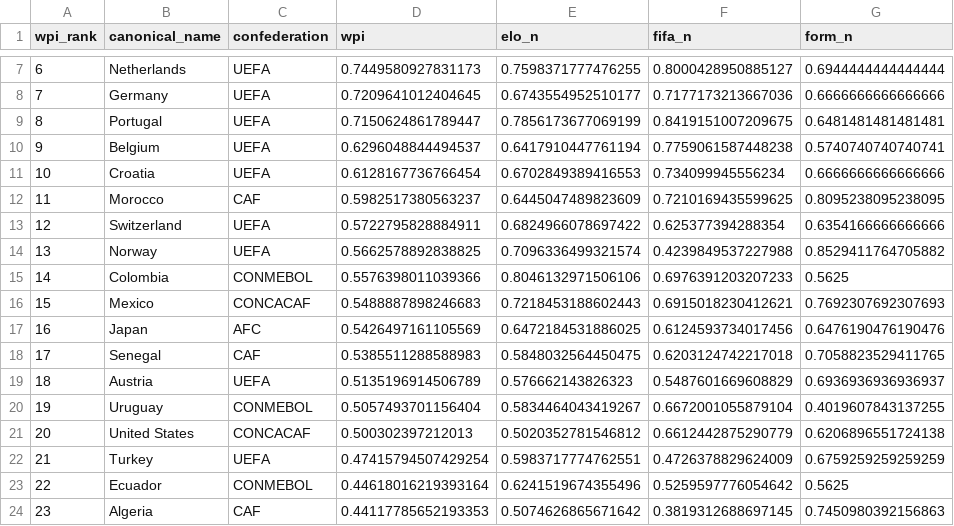
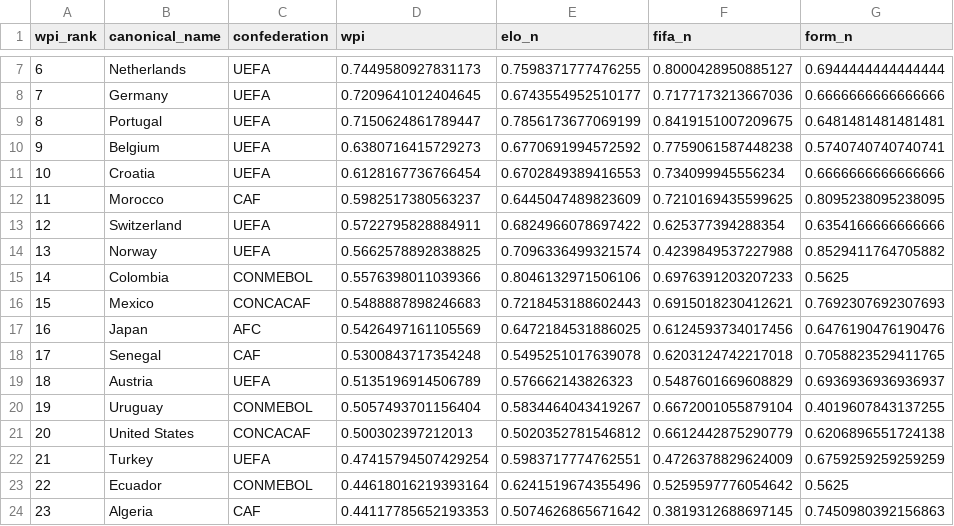
Before and after one commit to jamoji-ai/world-cup-predictor-pro, a CSV file: data/processed/wpi_scores.csv, drawn as a sheet; only a part is shown, gaps mark what is left out; the diff names each change by its address in the sheet, - before the commit and + after, or states it on an @@ line.

```diff
--- a/data/processed/wpi_scores.csv
+++ b/data/processed/wpi_scores.csv
-D10 (wpi): 0.6296048844494537
+D10 (wpi): 0.6380716415729273
-E10 (elo_n): 0.6417910447761194
+E10 (elo_n): 0.6770691994572592
-D18 (wpi): 0.5385511288588983
+D18 (wpi): 0.5300843717354248
-E18 (elo_n): 0.5848032564450475
+E18 (elo_n): 0.5495251017639078
```
Also changed, not shown: data/processed/teams_master.csv, data/raw/elo_ratings.csv, 4 other files.
